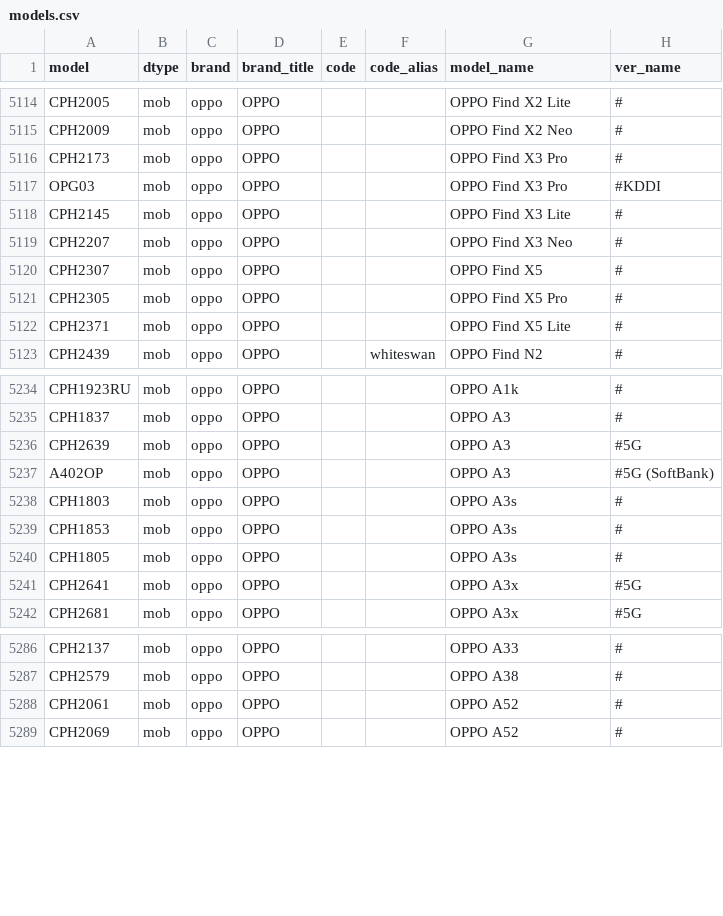
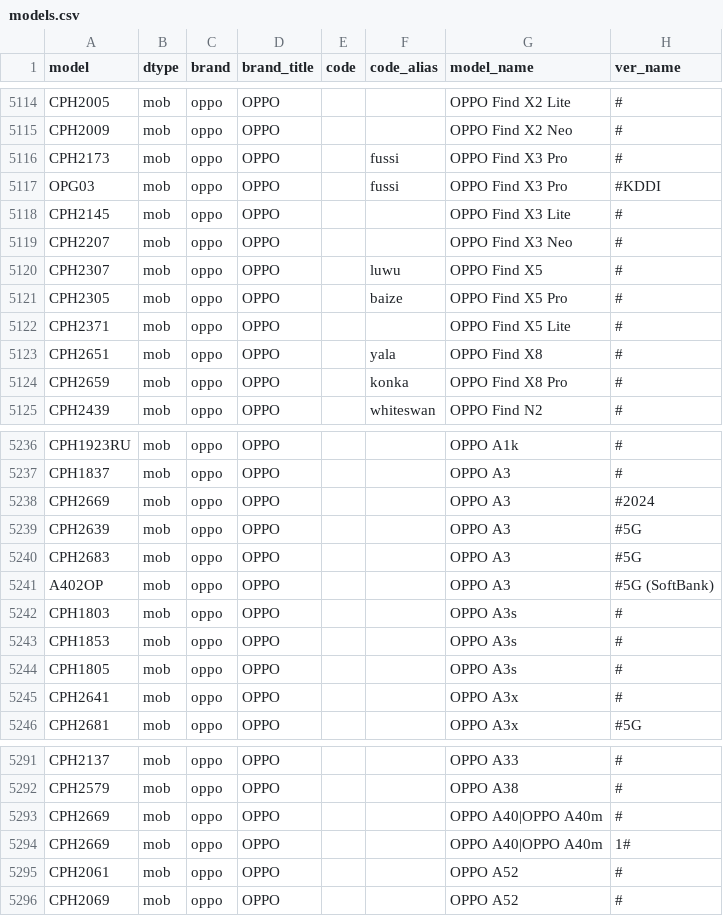
Before and after one commit to KHwang9883/MobileModels-csv, a CSV file: models.csv, drawn as a sheet; only a part is shown, gaps mark what is left out; the diff covers the shown part only.

Commit message:
Sync with MobileModels c1acc3bb1a543db4b12b2676797026ca23b35c1d

```diff
--- a/models.csv
+++ b/models.csv
@@ -5115,9 +5115,11 @@ CPH2005,mob,oppo,OPPO,,,OPPO Find X2 Lite,#
 CPH2009,mob,oppo,OPPO,,,OPPO Find X2 Neo,#
-CPH2173,mob,oppo,OPPO,,,OPPO Find X3 Pro,#
-OPG03,mob,oppo,OPPO,,,OPPO Find X3 Pro,#KDDI
+CPH2173,mob,oppo,OPPO,,fussi,OPPO Find X3 Pro,#
+OPG03,mob,oppo,OPPO,,fussi,OPPO Find X3 Pro,#KDDI
 CPH2145,mob,oppo,OPPO,,,OPPO Find X3 Lite,#
 CPH2207,mob,oppo,OPPO,,,OPPO Find X3 Neo,#
-CPH2307,mob,oppo,OPPO,,,OPPO Find X5,#
-CPH2305,mob,oppo,OPPO,,,OPPO Find X5 Pro,#
+CPH2307,mob,oppo,OPPO,,luwu,OPPO Find X5,#
+CPH2305,mob,oppo,OPPO,,baize,OPPO Find X5 Pro,#
 CPH2371,mob,oppo,OPPO,,,OPPO Find X5 Lite,#
+CPH2651,mob,oppo,OPPO,,yala,OPPO Find X8,#
+CPH2659,mob,oppo,OPPO,,konka,OPPO Find X8 Pro,#
 CPH2439,mob,oppo,OPPO,,whiteswan,OPPO Find N2,#
@@ -5235,3 +5237,5 @@ CPH1923RU,mob,oppo,OPPO,,,OPPO A1k,#
 CPH1837,mob,oppo,OPPO,,,OPPO A3,#
+CPH2669,mob,oppo,OPPO,,,OPPO A3,#2024
 CPH2639,mob,oppo,OPPO,,,OPPO A3,#5G
+CPH2683,mob,oppo,OPPO,,,OPPO A3,#5G
 A402OP,mob,oppo,OPPO,,,OPPO A3,#5G (SoftBank)
@@ -5240,3 +5244,3 @@ CPH1853,mob,oppo,OPPO,,,OPPO A3s,#
 CPH1805,mob,oppo,OPPO,,,OPPO A3s,#
-CPH2641,mob,oppo,OPPO,,,OPPO A3x,#5G
+CPH2641,mob,oppo,OPPO,,,OPPO A3x,#
 CPH2681,mob,oppo,OPPO,,,OPPO A3x,#5G
@@ -5287,2 +5292,4 @@ CPH2137,mob,oppo,OPPO,,,OPPO A33,#
 CPH2579,mob,oppo,OPPO,,,OPPO A38,#
+CPH2669,mob,oppo,OPPO,,,OPPO A40|OPPO A40m,#
+CPH2669,mob,oppo,OPPO,,,OPPO A40|OPPO A40m,1#
 CPH2061,mob,oppo,OPPO,,,OPPO A52,#
```
Also changed, not shown: 6 added rows elsewhere in this file, 1 other file.
